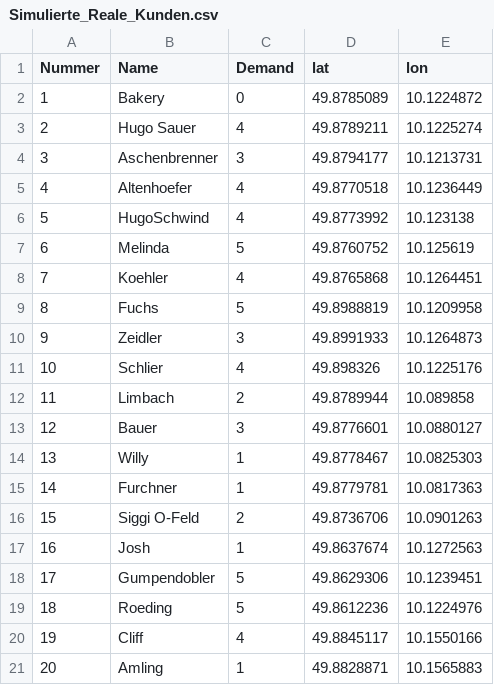
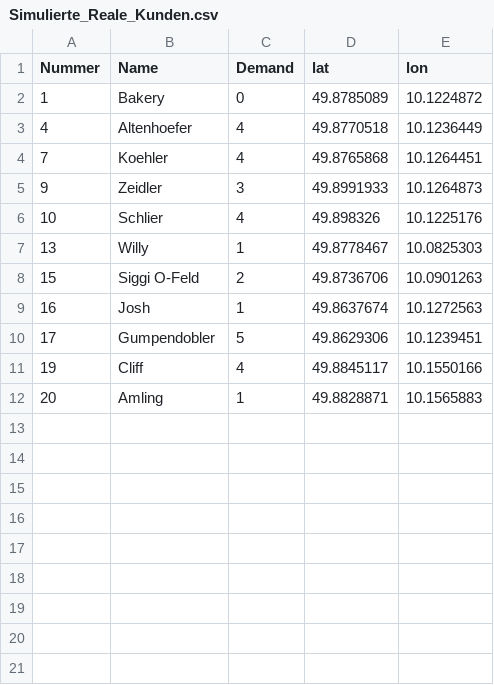
Before and after one commit to BeggaJoe/Bakery_Routing_Optimization, a CSV file: Simulierte_Reale_Kunden.csv, drawn as a sheet; the diff names each change by its address in the sheet, - before the commit and + after, or states it on an @@ line.

Commit message:
Update Simulierte_Reale_Kunden.csv

```diff
--- a/Simulierte_Reale_Kunden.csv
+++ b/Simulierte_Reale_Kunden.csv
-row 3: 2 | Hugo Sauer | 4 | 49.8789211 | 10.1225274
-row 4: 3 | Aschenbrenner | 3 | 49.8794177 | 10.1213731
-row 6: 5 | HugoSchwind | 4 | 49.8773992 | 10.123138
-row 7: 6 | Melinda | 5 | 49.8760752 | 10.125619
-row 9: 8 | Fuchs | 5 | 49.8988819 | 10.1209958
-row 12: 11 | Limbach | 2 | 49.8789944 | 10.089858
-row 13: 12 | Bauer | 3 | 49.8776601 | 10.0880127
-row 15: 14 | Furchner | 1 | 49.8779781 | 10.0817363
-row 19: 18 | Roeding | 5 | 49.8612236 | 10.1224976
```
